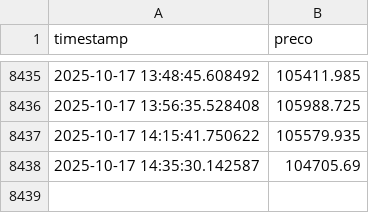
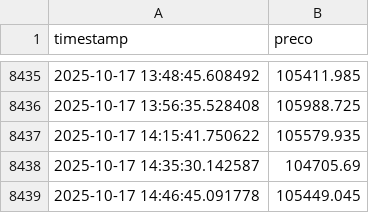
Before and after one commit to gab-correia/gab-correia.github.io, a CSV file: files/precos_btc.csv, drawn as a sheet; only a part is shown, gaps mark what is left out; the diff names each change by its address in the sheet, - before the commit and + after, or states it on an @@ line.

```diff
--- a/files/precos_btc.csv
+++ b/files/precos_btc.csv
+row 8439: 2025-10-17 14:46:45.091778 | 105449.045
```
Also changed, not shown: 1 other file.
